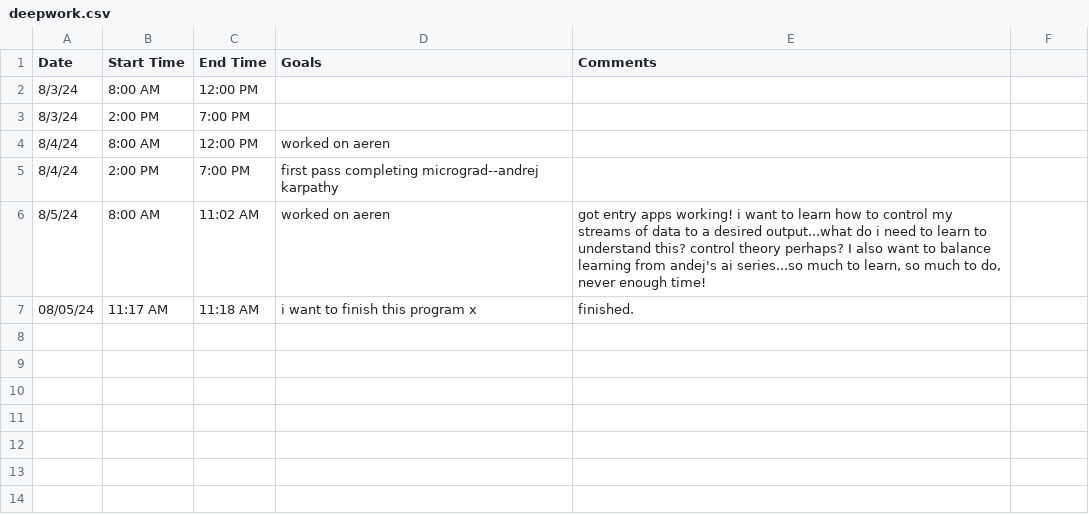
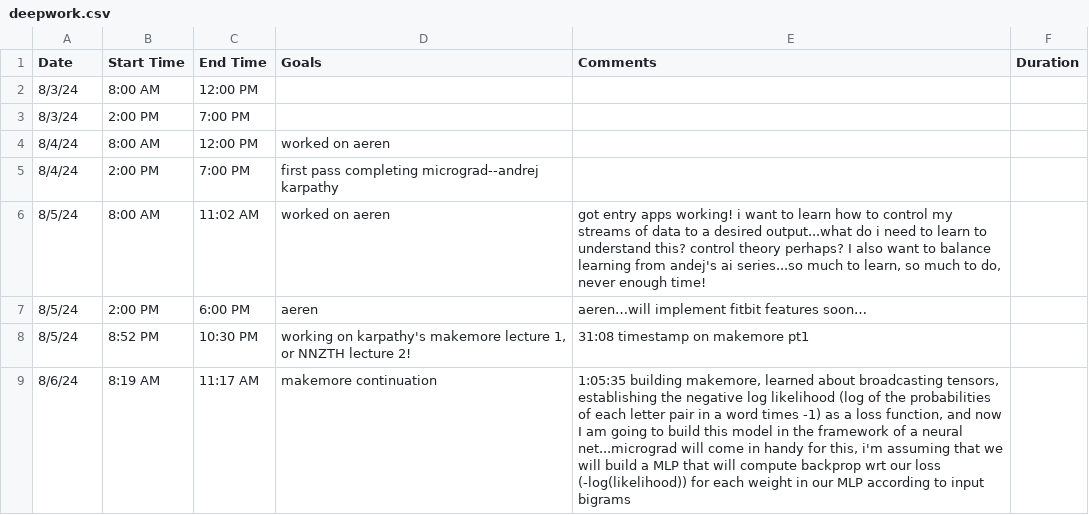
Before and after one commit to jerichlee2/aeren, a CSV file: csv/deepwork.csv, drawn as a sheet; removed rows and columns are numbered as before the commit, all else as after; the diff names each change by its address in the sheet, - before the commit and + after, or states it on an @@ line.

```diff
--- a/csv/deepwork.csv
+++ b/csv/deepwork.csv
-F1: (empty)
+F1: Duration
-row 7: 08/05/24 | 11:17 AM | 11:18 AM | i want to finish this program x | finished.
+row 7: 8/5/24 | 2:00 PM | 6:00 PM | aeren | aeren…will implement fitbit features soon…
+row 8: 8/5/24 | 8:52 PM | 10:30 PM | working on karpathy's makemore lecture 1, or NNZTH lecture 2! | 31:08 timestamp on makemore pt1
+row 9: 8/6/24 | 8:19 AM | 11:17 AM | makemore continuation | 1:05:35 building makemore, learned about broadcasting tensors, establishing the negative log likelihood (log of the probabilities of each letter pair in a word times -1) as a loss function, and now I am going to build this model in the framework of a neural net...micrograd will come in handy for this, i'm assuming that we will build a MLP that will compute backprop wrt our loss (-log(likelihood)) for each weight in our MLP according to input bigrams
```
Also changed, not shown: csv/aggre.csv, csv/diet.csv, 6 other files.
